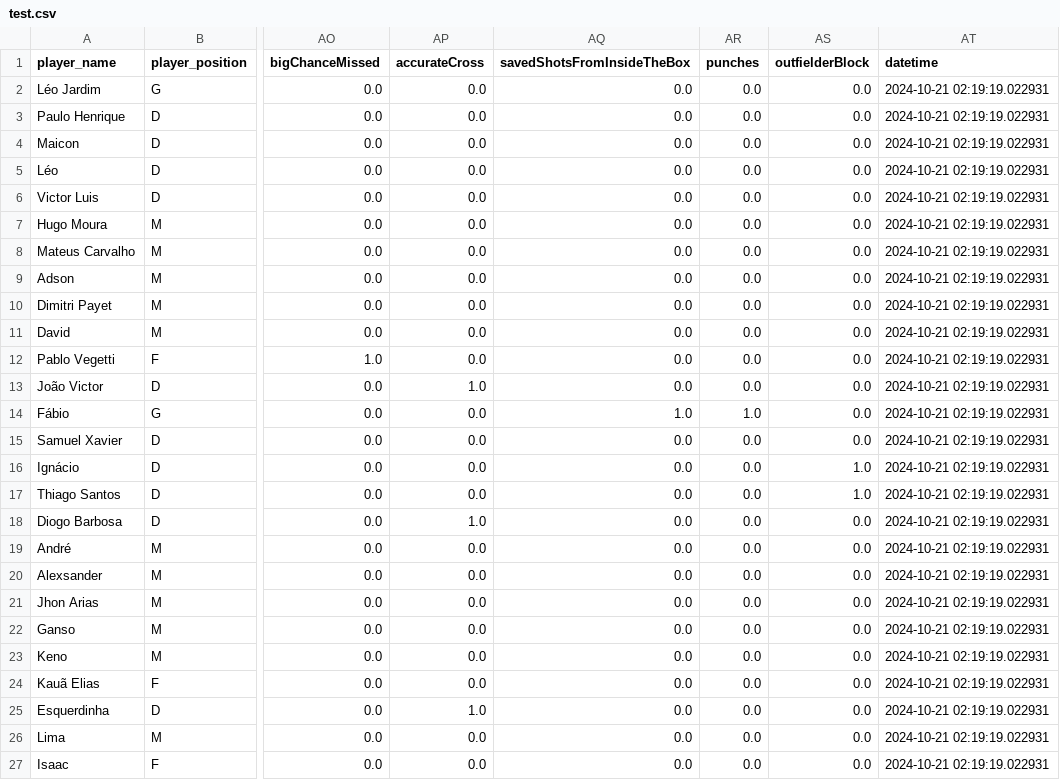
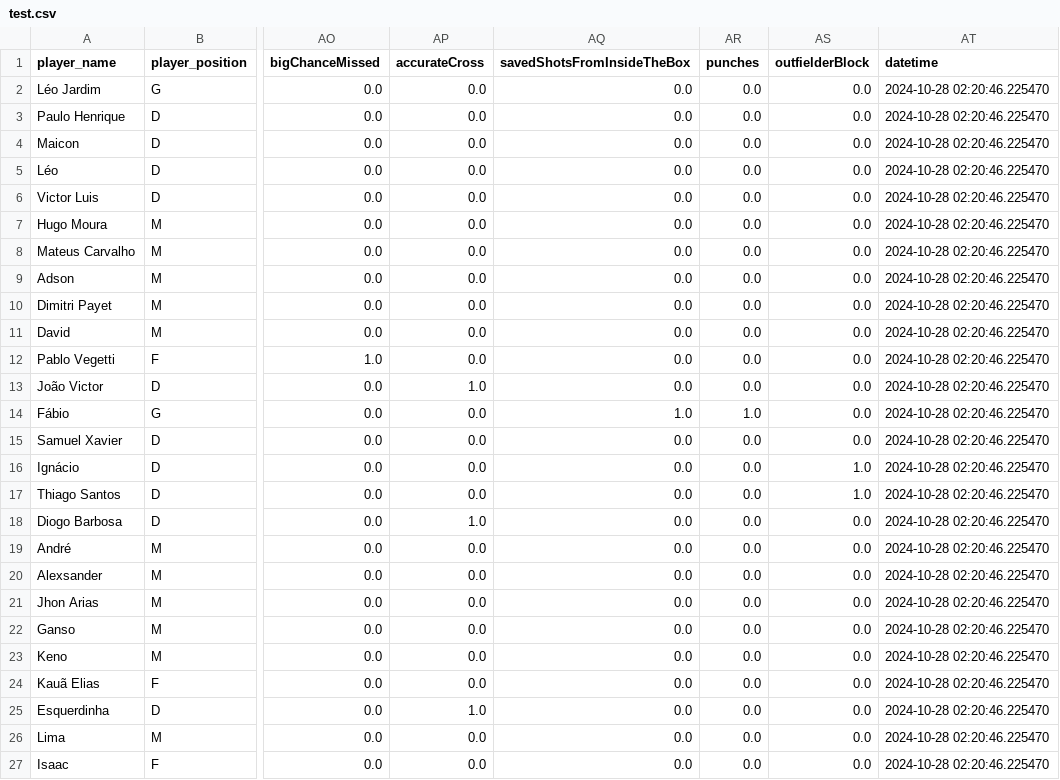
Before and after one commit to mumoyarce96/tests, a CSV file: test.csv, drawn as a sheet; only a part is shown, gaps mark what is left out; the diff names each change by its address in the sheet, - before the commit and + after, or states it on an @@ line.

```diff
--- a/test.csv
+++ b/test.csv
-AT2:AT27 (datetime): 2024-10-21 02:19:19.022931
+AT2:AT27 (datetime): 2024-10-28 02:20:46.225470
```
